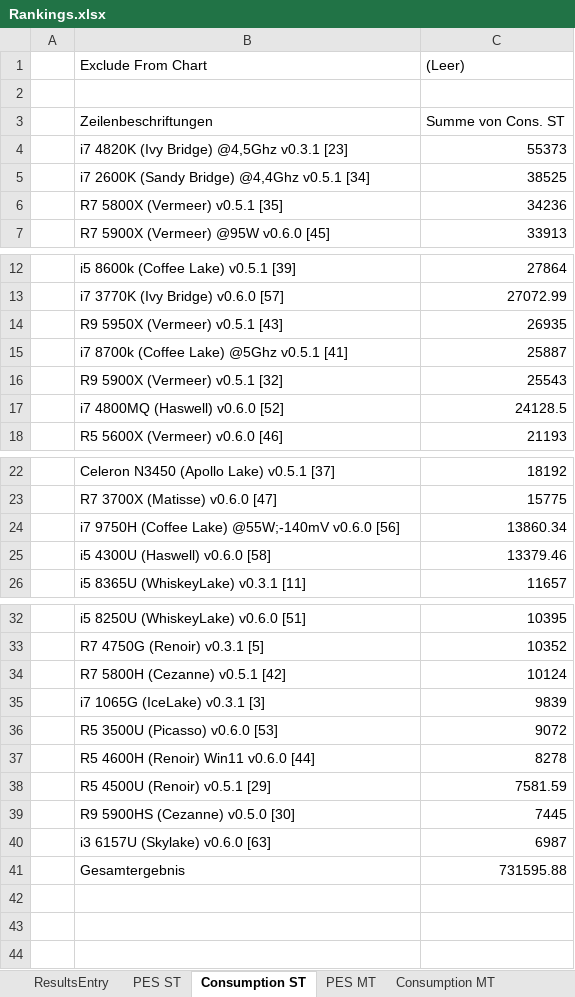
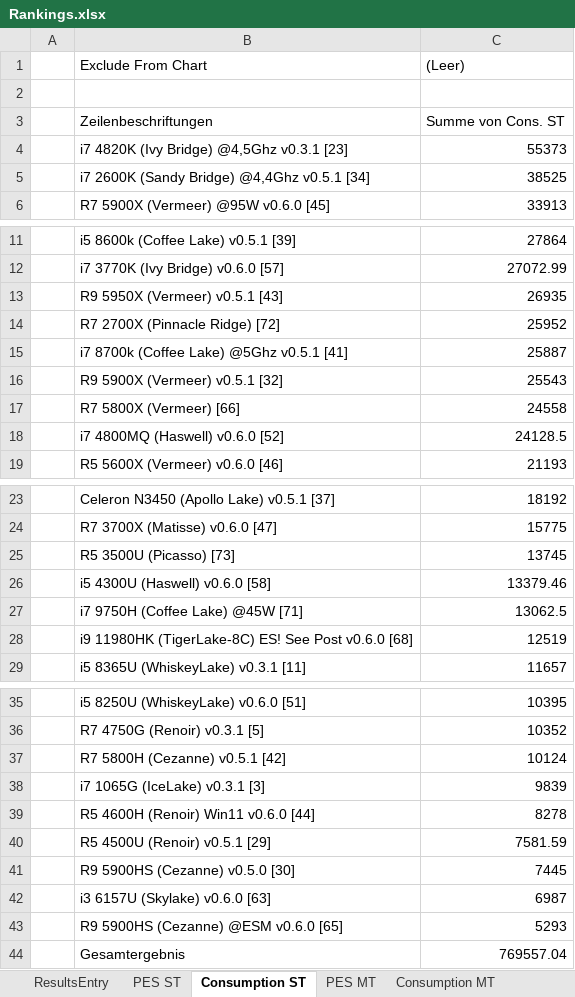
Before and after one commit to BrsVgl/PerformanceEfficiencySuite, an Excel workbook: Ranking/Rankings.xlsx, sheet Consumption ST, drawn as a sheet; only a part is shown, gaps mark what is left out; values as stored, in another font and other column widths than the file's, no borders; charts and pictures not drawn; removed rows and columns are numbered as before the commit, all else as after; the diff names each change by its address in the sheet, - before the commit and + after, or states it on an @@ line.

```diff
--- a/Ranking/Rankings.xlsx (sheet Consumption ST)
+++ b/Ranking/Rankings.xlsx (sheet Consumption ST)
-row 6:  | R7 5800X (Vermeer) v0.5.1 [35] | 34236
+row 14:  | R7 2700X (Pinnacle Ridge) [72] | 25952
+row 17:  | R7 5800X (Vermeer) [66] | 24558
-row 24:  | i7 9750H (Coffee Lake) @55W;-140mV v0.6.0 [56] | 13860.34
+row 25:  | R5 3500U (Picasso) [73] | 13745
+row 27:  | i7 9750H (Coffee Lake) @45W [71] | 13062.5
+row 28:  | i9 11980HK (TigerLake-8C) ES! See Post v0.6.0 [68] | 12519
-row 36:  | R5 3500U (Picasso) v0.6.0 [53] | 9072
+row 43:  | R9 5900HS (Cezanne) @ESM v0.6.0 [65] | 5293
-C44 ((Leer)): 731595.88
+C44 ((Leer)): 769557.04
```
Also changed, not shown: sheet ResultsEntry, sheet Consumption MT, sheet PES ST, sheet PES MT, formulas that keep their value, charts or pictures.
